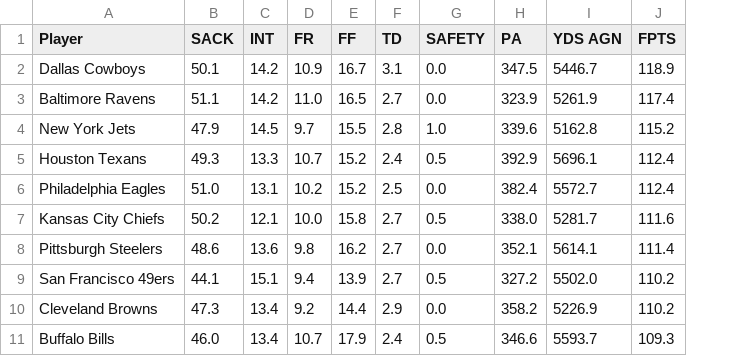
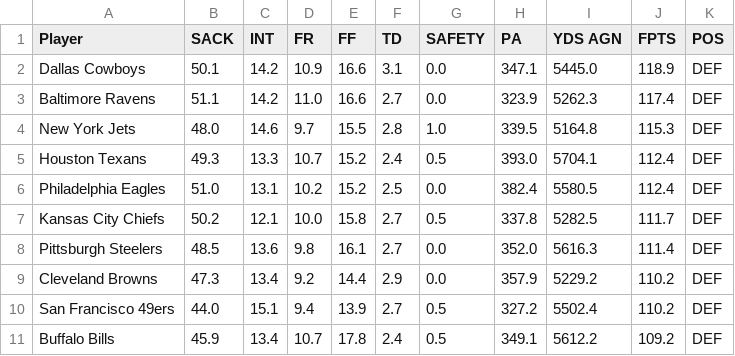
Before and after one commit to jbarns14/fantasy_personal_project, a CSV file: data/clean/DEF_projections_clean.csv, drawn as a sheet; only a part is shown; removed rows and columns are numbered as before the commit, all else as after; the diff covers the shown part only; the diff names each change by its address in the sheet, - before the commit and + after, or states it on an @@ line.

```diff
--- a/data/clean/DEF_projections_clean.csv
+++ b/data/clean/DEF_projections_clean.csv
+column K (POS), rows 2-9: all DEF; row 11: DEF
-E2 (FF): 16.7
+E2 (FF): 16.6
-H2 (PA): 347.5
+H2 (PA): 347.1
-I2 (YDS AGN): 5446.7
+I2 (YDS AGN): 5445.0
-E3 (FF): 16.5
+E3 (FF): 16.6
-I3 (YDS AGN): 5261.9
+I3 (YDS AGN): 5262.3
-B4 (SACK): 47.9
+B4 (SACK): 48.0
-C4 (INT): 14.5
+C4 (INT): 14.6
-H4 (PA): 339.6
+H4 (PA): 339.5
-I4 (YDS AGN): 5162.8
+I4 (YDS AGN): 5164.8
-J4 (FPTS): 115.2
+J4 (FPTS): 115.3
-H5 (PA): 392.9
+H5 (PA): 393.0
-I5 (YDS AGN): 5696.1
+I5 (YDS AGN): 5704.1
-I6 (YDS AGN): 5572.7
+I6 (YDS AGN): 5580.5
-H7 (PA): 338.0
+H7 (PA): 337.8
-I7 (YDS AGN): 5281.7
+I7 (YDS AGN): 5282.5
-J7 (FPTS): 111.6
+J7 (FPTS): 111.7
-B8 (SACK): 48.6
+B8 (SACK): 48.5
-E8 (FF): 16.2
+E8 (FF): 16.1
-H8 (PA): 352.1
+H8 (PA): 352.0
-I8 (YDS AGN): 5614.1
+I8 (YDS AGN): 5616.3
-row 9: San Francisco 49ers | 44.1 | 15.1 | 9.4 | 13.9 | 2.7 | 0.5 | 327.2 | 5502.0 | 110.2
-H9 (PA): 358.2
+H9 (PA): 357.9
-I9 (YDS AGN): 5226.9
+I9 (YDS AGN): 5229.2
+row 10: San Francisco 49ers | 44.0 | 15.1 | 9.4 | 13.9 | 2.7 | 0.5 | 327.2 | 5502.4 | 110.2 | DEF
-B11 (SACK): 46.0
+B11 (SACK): 45.9
-E11 (FF): 17.9
+E11 (FF): 17.8
-H11 (PA): 346.6
+H11 (PA): 349.1
-I11 (YDS AGN): 5593.7
+I11 (YDS AGN): 5612.2
-J11 (FPTS): 109.3
+J11 (FPTS): 109.2
```
Also changed, not shown: 66 edited cells elsewhere in this file, data/clean/QB_projections_clean.csv, data/clean/RB_projections_clean.csv, 12 other files.
